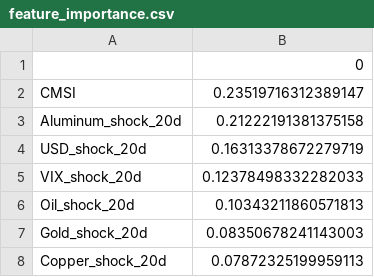
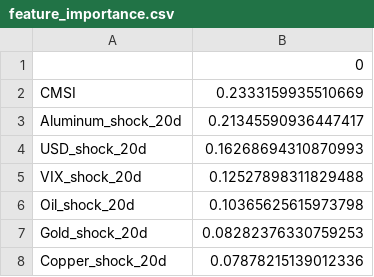
Before and after one commit to MohammadAminNouri/MatQuantLab, a CSV file: data/processed/feature_importance.csv, drawn as a sheet.

```diff
--- a/data/processed/feature_importance.csv
+++ b/data/processed/feature_importance.csv
@@ -1,8 +1,8 @@
 ,0
-CMSI,0.23519716312389147
-Aluminum_shock_20d,0.21222191381375158
-USD_shock_20d,0.16313378672279719
-VIX_shock_20d,0.12378498332282033
-Oil_shock_20d,0.10343211860571813
-Gold_shock_20d,0.08350678241143003
-Copper_shock_20d,0.07872325199959113
+CMSI,0.2333159935510669
+Aluminum_shock_20d,0.21345590936447417
+USD_shock_20d,0.16268694310870993
+VIX_shock_20d,0.12527898311829488
+Oil_shock_20d,0.10365625615973798
+Gold_shock_20d,0.08282376330759253
+Copper_shock_20d,0.07878215139012336
```
Also changed, not shown: data/processed/prices.csv, data/processed/signal_decay_20d.csv, 3 other files.
